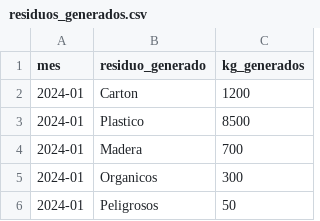
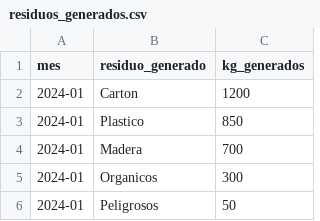
Before and after one commit to joseurquiza88/Gestion-de-residuos, a CSV file: data/residuos_generados.csv, drawn as a sheet; only a part is shown.

Commit message:
Actualizacion dataset

```diff
--- a/data/residuos_generados.csv
+++ b/data/residuos_generados.csv
@@ -2,3 +2,3 @@ mes,residuo_generado,kg_generados
 2024-01,Carton,1200
-2024-01,Plastico,8500
+2024-01,Plastico,850
 2024-01,Madera,700
```
